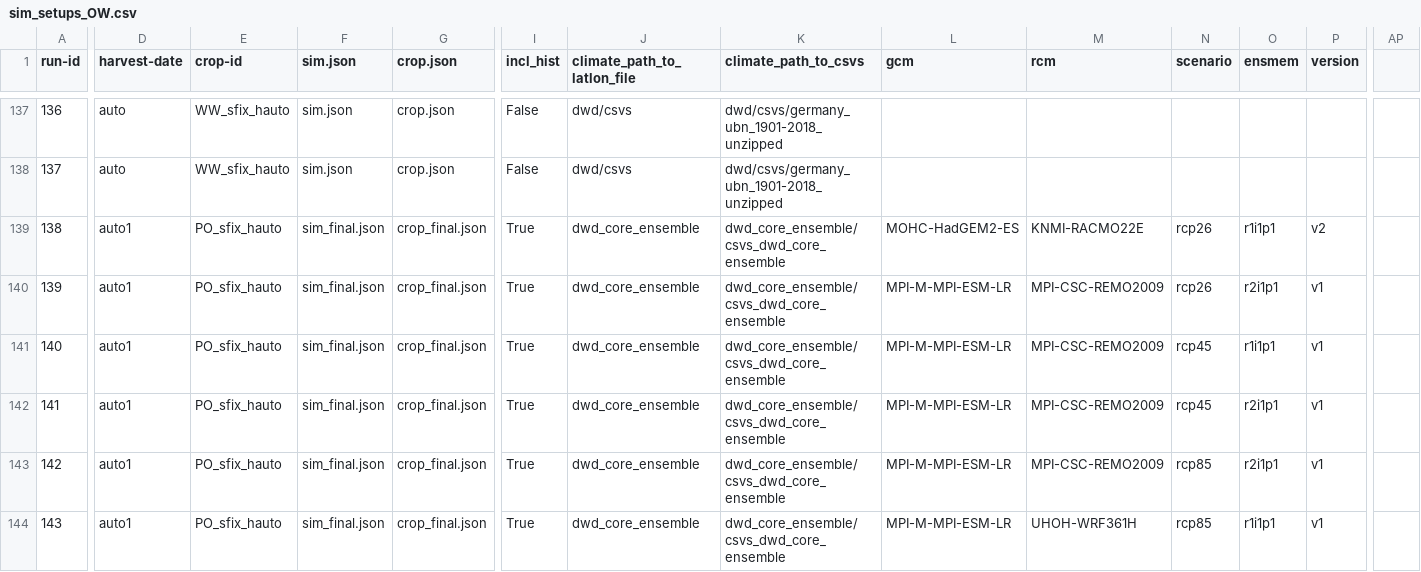
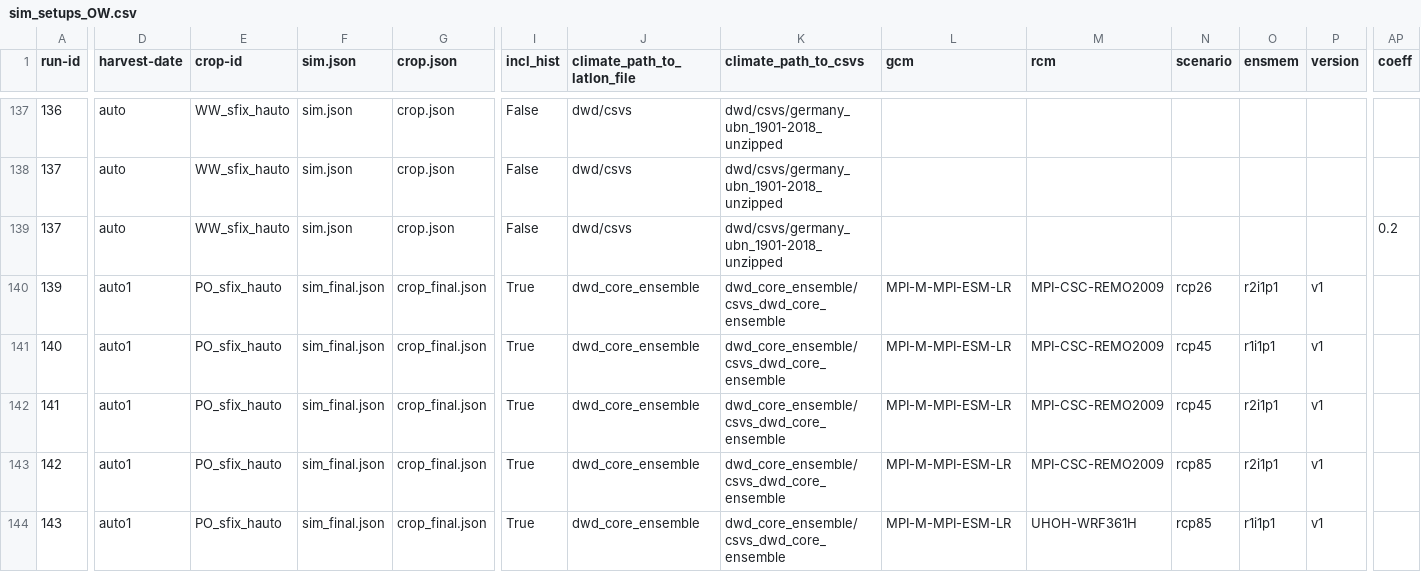
Before and after one commit to zalf-rpm/switch, a CSV file: sim_setups_OW.csv, drawn as a sheet; only a part is shown, gaps mark what is left out; the diff covers the shown part only; the diff names each change by its address in the sheet, - before the commit and + after, or states it on an @@ line.

Commit message:
case 3, specificleafarea, coeff

```diff
--- a/sim_setups_OW.csv
+++ b/sim_setups_OW.csv
-AP1: (empty)
+AP1: coeff
@@ column A (run-id) renumbered in row 139 @@
-D139 (harvest-date): auto1
+D139 (harvest-date): auto
-E139 (crop-id): PO_sfix_hauto
+E139 (crop-id): WW_sfix_hauto
-F139 (sim.json): sim_final.json
+F139 (sim.json): sim.json
-G139 (crop.json): crop_final.json
+G139 (crop.json): crop.json
-I139 (incl_hist): True
+I139 (incl_hist): False
-J139 (climate_path_to_latlon_file): dwd_core_ensemble
+J139 (climate_path_to_latlon_file): dwd/csvs
-K139 (climate_path_to_csvs): dwd_core_ensemble/csvs_dwd_core_ensemble
+K139 (climate_path_to_csvs): dwd/csvs/germany_ubn_1901-2018_unzipped
-L139 (gcm): MOHC-HadGEM2-ES
+L139 (gcm): (empty)
-M139 (rcm): KNMI-RACMO22E
+M139 (rcm): (empty)
-N139 (scenario): rcp26
+N139 (scenario): (empty)
-O139 (ensmem): r1i1p1
+O139 (ensmem): (empty)
-P139 (version): v2
+P139 (version): (empty)
-AP139 (coeff): (empty)
+AP139 (coeff): 0.2
```
Also changed, not shown: 7 edited cells elsewhere in this file, 1 other file.
